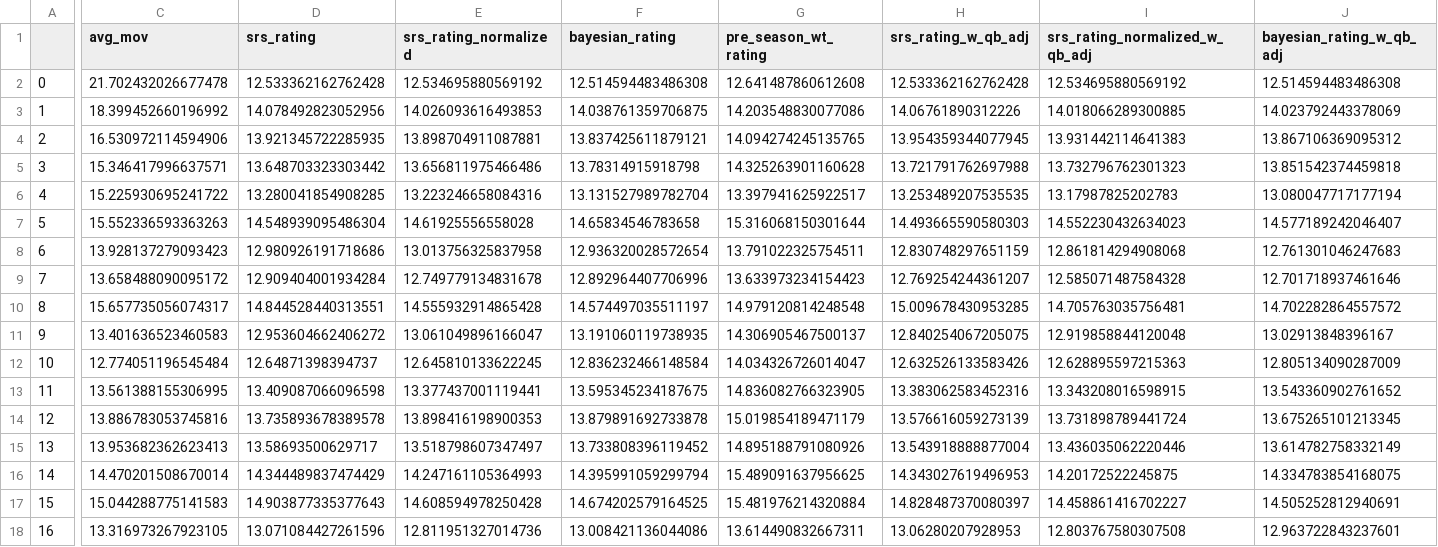
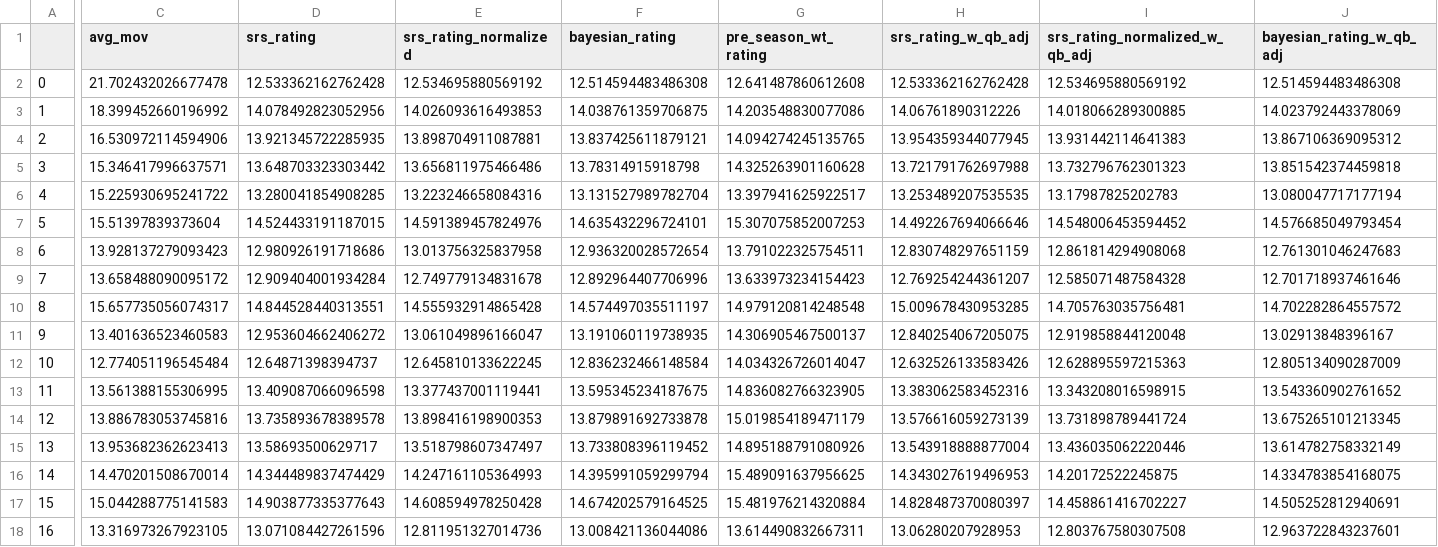
Before and after one commit to greerreNFL/nfelosrs, a CSV file: srs_rating_rmse.csv, drawn as a sheet; only a part is shown, gaps mark what is left out; the diff covers the shown part only; the diff names each change by its address in the sheet, - before the commit and + after, or states it on an @@ line.

```diff
--- a/srs_rating_rmse.csv
+++ b/srs_rating_rmse.csv
-C7 (avg_mov): 15.552336593363263
+C7 (avg_mov): 15.51397839373604
-D7 (srs_rating): 14.548939095486304
+D7 (srs_rating): 14.524433191187015
-E7 (srs_rating_normalized): 14.61925556558028
+E7 (srs_rating_normalized): 14.591389457824976
-F7 (bayesian_rating): 14.65834546783658
+F7 (bayesian_rating): 14.635432296724101
-G7 (pre_season_wt_rating): 15.316068150301644
+G7 (pre_season_wt_rating): 15.307075852007253
-H7 (srs_rating_w_qb_adj): 14.493665590580303
+H7 (srs_rating_w_qb_adj): 14.492267694066646
-I7 (srs_rating_normalized_w_qb_adj): 14.552230432634023
+I7 (srs_rating_normalized_w_qb_adj): 14.548006453594452
-J7 (bayesian_rating_w_qb_adj): 14.577189242046407
+J7 (bayesian_rating_w_qb_adj): 14.576685049793454
```
Also changed, not shown: 1 edited cell elsewhere in this file, srs_rating_rsqs.csv, 1 other file.
